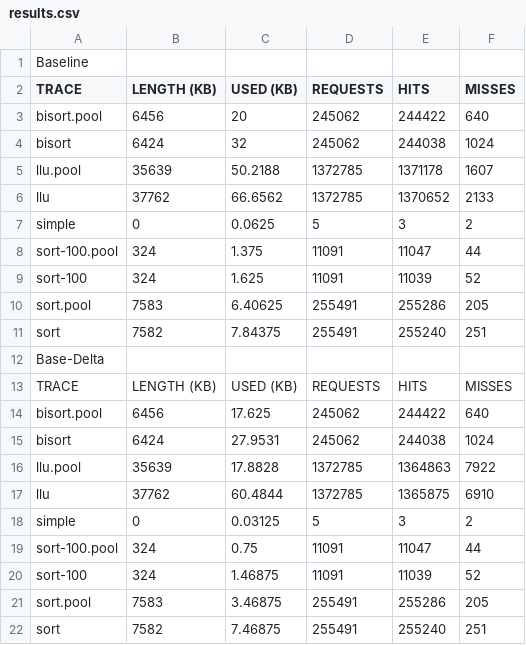
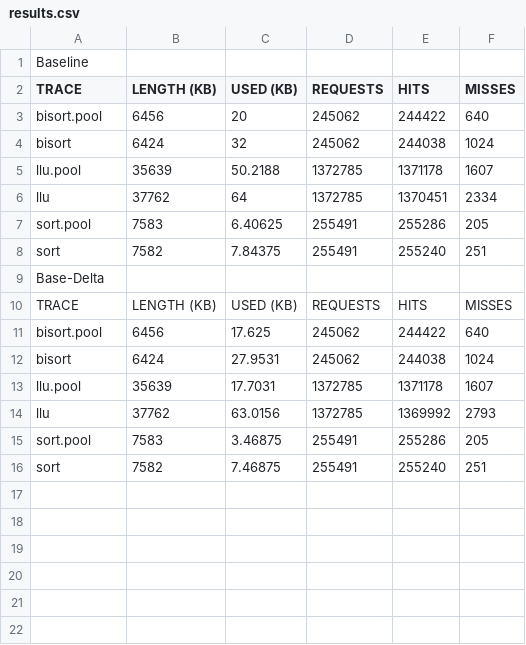
Before and after one commit to caamartin35/project740, a CSV file: data/results.csv, drawn as a sheet.

Commit message:
fixed base-delta bug, removed comments, updated data driver

```diff
--- a/data/results.csv
+++ b/data/results.csv
@@ -5,6 +5,3 @@ bisort, 6424, 32, 245062, 244038, 1024
 llu.pool, 35639, 50.2188, 1372785, 1371178, 1607
-llu, 37762, 66.6562, 1372785, 1370652, 2133
-simple, 0, 0.0625, 5, 3, 2
-sort-100.pool, 324, 1.375, 11091, 11047, 44
-sort-100, 324, 1.625, 11091, 11039, 52
+llu, 37762, 64, 1372785, 1370451, 2334
 sort.pool, 7583, 6.40625, 255491, 255286, 205
@@ -15,7 +12,4 @@ bisort.pool, 6456, 17.625, 245062, 244422, 640
 bisort, 6424, 27.9531, 245062, 244038, 1024
-llu.pool, 35639, 17.8828, 1372785, 1364863, 7922
-llu, 37762, 60.4844, 1372785, 1365875, 6910
-simple, 0, 0.03125, 5, 3, 2
-sort-100.pool, 324, 0.75, 11091, 11047, 44
-sort-100, 324, 1.46875, 11091, 11039, 52
+llu.pool, 35639, 17.7031, 1372785, 1371178, 1607
+llu, 37762, 63.0156, 1372785, 1369992, 2793
 sort.pool, 7583, 3.46875, 255491, 255286, 205
```
Also changed, not shown: 7 other files.
